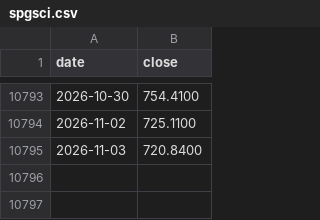
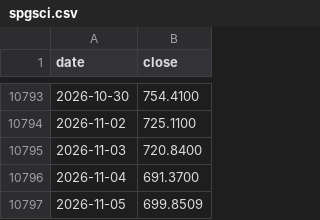
Before and after one commit to Tim-YonghoShin/dashboard, a CSV file: data/history/spgsci.csv, drawn as a sheet; only a part is shown, gaps mark what is left out.

```diff
--- a/data/history/spgsci.csv
+++ b/data/history/spgsci.csv
@@ -10795 +10795,3 @@ date,close
 2026-11-03,720.8400
+2026-11-04,691.3700
+2026-11-05,699.8509
```
Also changed, not shown: data/history/dow.csv, data/history/gold.csv, 19 other files.
